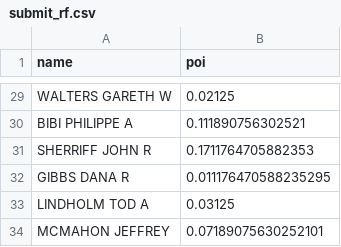
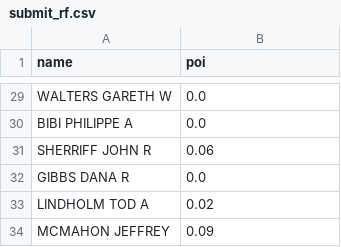
Before and after one commit to daikon1119/ML100Days, a CSV file: homework/2020-ml100marathon-midterm/submit_rf.csv, drawn as a sheet; only a part is shown, gaps mark what is left out; the diff covers the shown part only; the diff names each change by its address in the sheet, - before the commit and + after, or states it on an @@ line.

```diff
--- a/homework/2020-ml100marathon-midterm/submit_rf.csv
+++ b/homework/2020-ml100marathon-midterm/submit_rf.csv
-B29 (poi): 0.02125
+B29 (poi): 0.0
-B30 (poi): 0.111890756302521
+B30 (poi): 0.0
-B31 (poi): 0.1711764705882353
+B31 (poi): 0.06
-B32 (poi): 0.011176470588235295
+B32 (poi): 0.0
-B33 (poi): 0.03125
+B33 (poi): 0.02
-B34 (poi): 0.07189075630252101
+B34 (poi): 0.09
```
Also changed, not shown: 27 edited cells elsewhere in this file, homework/2020-ml100marathon-midterm/submit_dt.csv, homework/2020-ml100marathon-midterm/submit_gdbt.csv, 5 other files.
